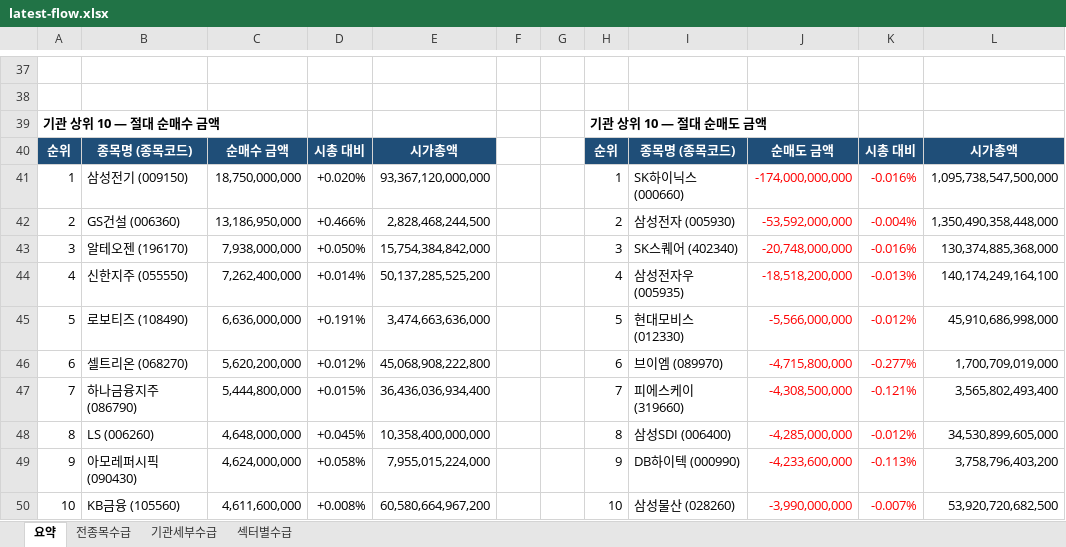
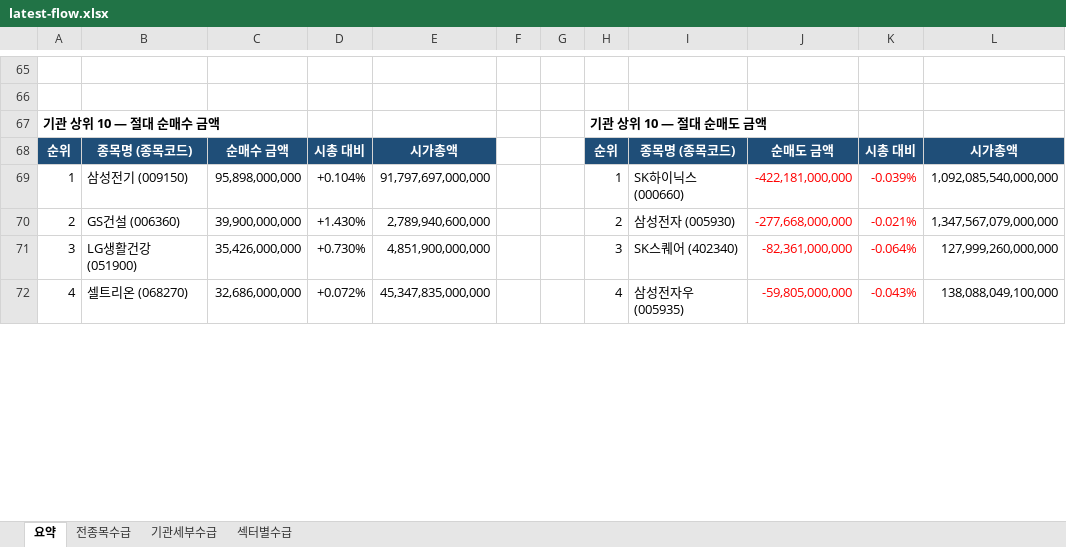
Before and after one commit to HeeChaNY/stock-market-dashboards, an Excel workbook: dashboard/latest-flow.xlsx, sheet 요약, drawn as a sheet; only a part is shown, gaps mark what is left out; values as stored, in another font and other column widths than the file's, no borders; removed rows and columns are numbered as before the commit, all else as after; the diff covers the shown part only; the diff names each change by its address in the sheet, - before the commit and + after, or states it on an @@ line.

```diff
--- a/dashboard/latest-flow.xlsx (sheet 요약)
+++ b/dashboard/latest-flow.xlsx (sheet 요약)
-C69: 18,750,000,000
+C69: 95,898,000,000
-D69: +0.020%
+D69: +0.104%
-E69: 93,367,120,000,000
+E69: 91,797,697,000,000
-J69: -174,000,000,000
+J69: -422,181,000,000
-K69: -0.016%
+K69: -0.039%
-L69: 1,095,738,547,500,000
+L69: 1,092,085,540,000,000
-C70: 13,186,950,000
+C70: 39,900,000,000
-D70: +0.466%
+D70: +1.430%
-E70: 2,828,468,244,500
+E70: 2,789,940,600,000
-J70: -53,592,000,000
+J70: -277,668,000,000
-K70: -0.004%
+K70: -0.021%
-L70: 1,350,490,358,448,000
+L70: 1,347,567,079,000,000
-B71: 알테오젠 (196170)
+B71: LG생활건강 (051900)
-C71: 7,938,000,000
+C71: 35,426,000,000
-D71: +0.050%
+D71: +0.730%
-E71: 15,754,384,842,000
+E71: 4,851,900,000,000
-J71: -20,748,000,000
+J71: -82,361,000,000
-K71: -0.016%
+K71: -0.064%
-L71: 130,374,885,368,000
+L71: 127,999,260,000,000
-B72: 신한지주 (055550)
+B72: 셀트리온 (068270)
-C72: 7,262,400,000
+C72: 32,686,000,000
-D72: +0.014%
+D72: +0.072%
-E72: 50,137,285,525,200
+E72: 45,347,835,000,000
-J72: -18,518,200,000
+J72: -59,805,000,000
-K72: -0.013%
+K72: -0.043%
-L72: 140,174,249,164,100
+L72: 138,088,049,100,000
-row 45: 5 | 로보티즈 (108490) | 6,636,000,000 | +0.191% | 3,474,663,636,000 |  |  | 5 | 현대모비스 (012330) | -5,566,000,000 | -0.012% | 45,910,686,998,000
-row 46: 6 | 셀트리온 (068270) | 5,620,200,000 | +0.012% | 45,068,908,222,800 |  |  | 6 | 브이엠 (089970) | -4,715,800,000 | -0.277% | 1,700,709,019,000
-row 47: 7 | 하나금융지주 (086790) | 5,444,800,000 | +0.015% | 36,436,036,934,400 |  |  | 7 | 피에스케이 (319660) | -4,308,500,000 | -0.121% | 3,565,802,493,400
-row 48: 8 | LS (006260) | 4,648,000,000 | +0.045% | 10,358,400,000,000 |  |  | 8 | 삼성SDI (006400) | -4,285,000,000 | -0.012% | 34,530,899,605,000
-row 49: 9 | 아모레퍼시픽 (090430) | 4,624,000,000 | +0.058% | 7,955,015,224,000 |  |  | 9 | DB하이텍 (000990) | -4,233,600,000 | -0.113% | 3,758,796,403,200
-row 50: 10 | KB금융 (105560) | 4,611,600,000 | +0.008% | 60,580,664,967,200 |  |  | 10 | 삼성물산 (028260) | -3,990,000,000 | -0.007% | 53,920,720,682,500
```
Also changed, not shown: 51 added rows, 17 removed rows and 104 edited cells elsewhere in this sheet, sheet 기관세부수급, sheet 전종목수급, sheet 섹터별수급, 1 other file.
